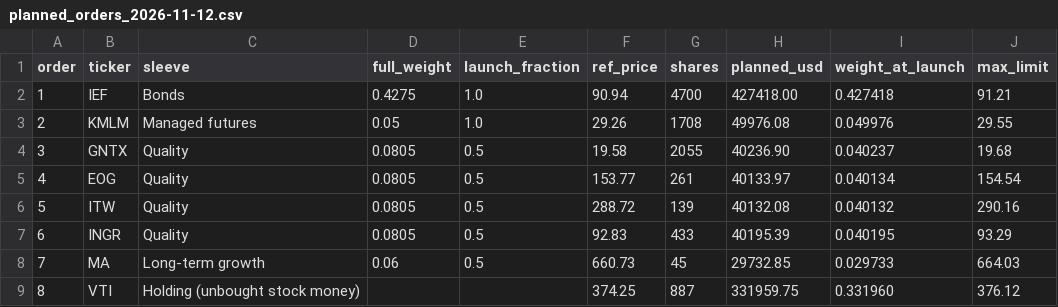
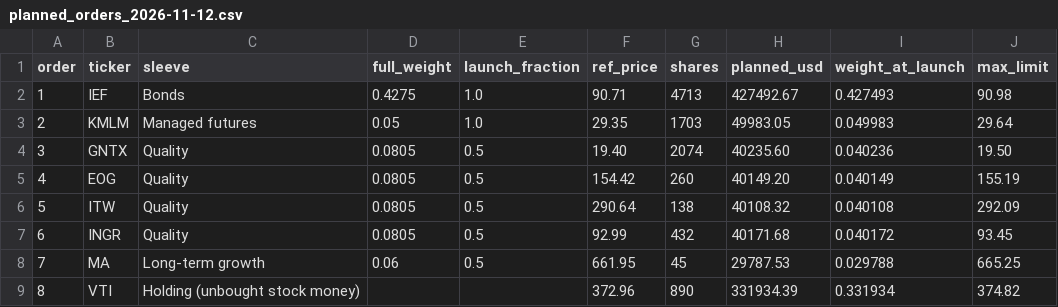
Before and after one commit to LLack17/Project-Swim, a CSV file: data/trades/planned_orders_2026-11-12.csv, drawn as a sheet.

Commit message:
Final launch order sheet (pre-trade)

```diff
--- a/data/trades/planned_orders_2026-11-12.csv
+++ b/data/trades/planned_orders_2026-11-12.csv
@@ -1,9 +1,9 @@
 order,ticker,sleeve,full_weight,launch_fraction,ref_price,shares,planned_usd,weight_at_launch,max_limit
-1,IEF,Bonds,0.4275,1.0,90.94,4700,427418.00,0.427418,91.21
-2,KMLM,Managed futures,0.05,1.0,29.26,1708,49976.08,0.049976,29.55
-3,GNTX,Quality,0.0805,0.5,19.58,2055,40236.90,0.040237,19.68
-4,EOG,Quality,0.0805,0.5,153.77,261,40133.97,0.040134,154.54
-5,ITW,Quality,0.0805,0.5,288.72,139,40132.08,0.040132,290.16
-6,INGR,Quality,0.0805,0.5,92.83,433,40195.39,0.040195,93.29
-7,MA,Long-term growth,0.06,0.5,660.73,45,29732.85,0.029733,664.03
-8,VTI,Holding (unbought stock money),,,374.25,887,331959.75,0.331960,376.12
+1,IEF,Bonds,0.4275,1.0,90.71,4713,427492.67,0.427493,90.98
+2,KMLM,Managed futures,0.05,1.0,29.35,1703,49983.05,0.049983,29.64
+3,GNTX,Quality,0.0805,0.5,19.40,2074,40235.60,0.040236,19.50
+4,EOG,Quality,0.0805,0.5,154.42,260,40149.20,0.040149,155.19
+5,ITW,Quality,0.0805,0.5,290.64,138,40108.32,0.040108,292.09
+6,INGR,Quality,0.0805,0.5,92.99,432,40171.68,0.040172,93.45
+7,MA,Long-term growth,0.06,0.5,661.95,45,29787.53,0.029788,665.25
+8,VTI,Holding (unbought stock money),,,372.96,890,331934.39,0.331934,374.82
```
Also changed, not shown: 2 other files.
